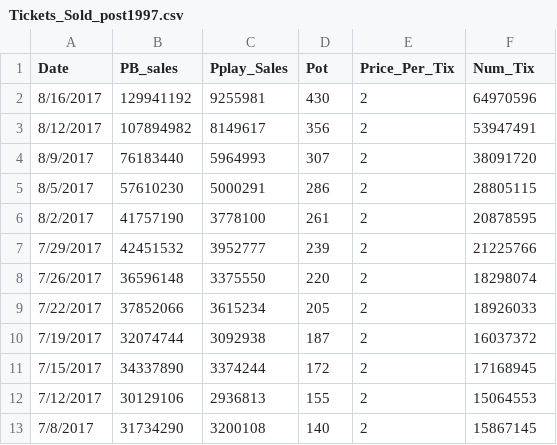
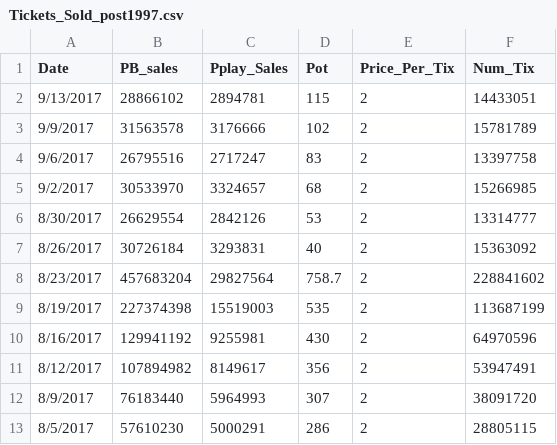
Before and after one commit to thebigez8/powerball, a CSV file: Tickets_Sold_post1997.csv, drawn as a sheet; only a part is shown; the shorter side is filled out with more unchanged rows; the diff names each change by its address in the sheet, - before the commit and + after, or states it on an @@ line.

```diff
--- a/Tickets_Sold_post1997.csv
+++ b/Tickets_Sold_post1997.csv
+row 2: 9/13/2017 | 28866102 | 2894781 | 115 | 2 | 14433051
+row 3: 9/9/2017 | 31563578 | 3176666 | 102 | 2 | 15781789
+row 4: 9/6/2017 | 26795516 | 2717247 | 83 | 2 | 13397758
+row 5: 9/2/2017 | 30533970 | 3324657 | 68 | 2 | 15266985
+row 6: 8/30/2017 | 26629554 | 2842126 | 53 | 2 | 13314777
+row 7: 8/26/2017 | 30726184 | 3293831 | 40 | 2 | 15363092
+row 8: 8/23/2017 | 457683204 | 29827564 | 758.7 | 2 | 228841602
+row 9: 8/19/2017 | 227374398 | 15519003 | 535 | 2 | 113687199
```
Also changed, not shown: winnums.csv.
